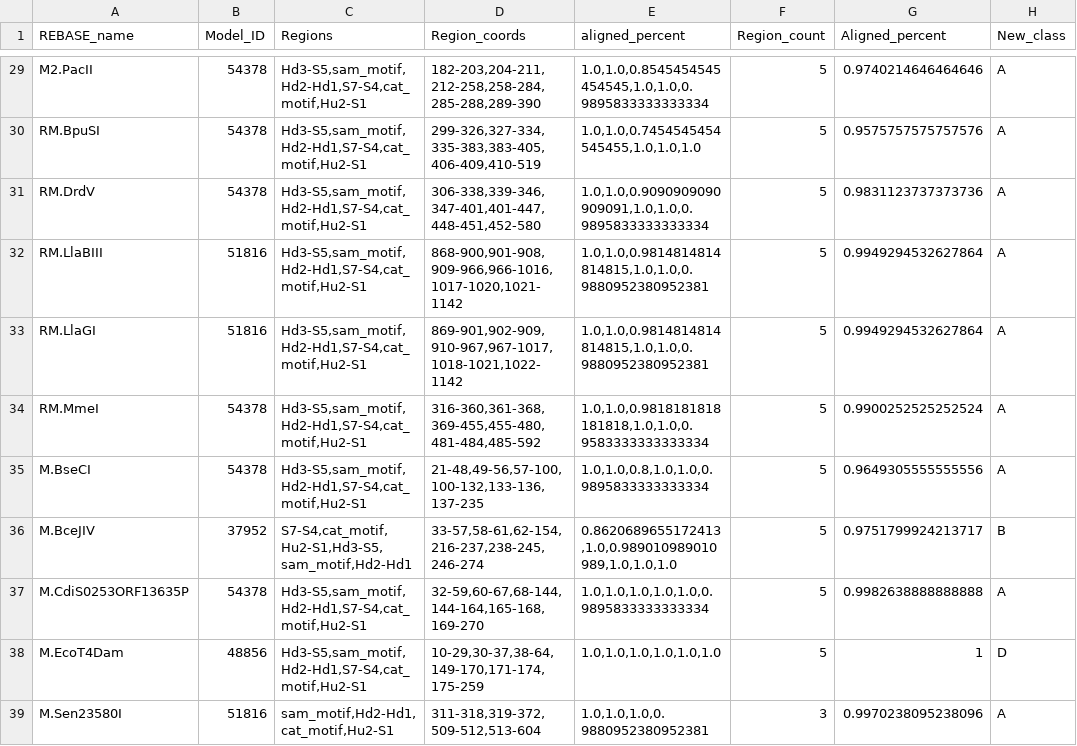
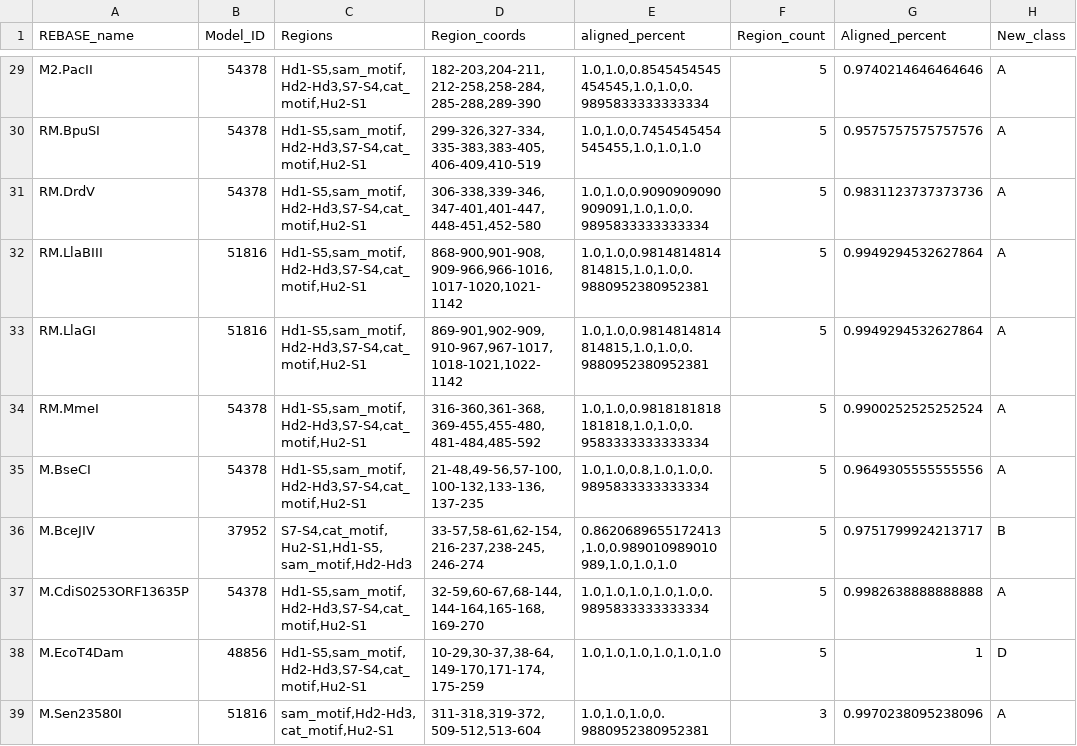
Before and after one commit to MVolobueva/mtase-pipeline, a TSV file: class_withStructure.tsv, drawn as a sheet; only a part is shown, gaps mark what is left out; the diff covers the shown part only; the diff names each change by its address in the sheet, - before the commit and + after, or states it on an @@ line.

```diff
--- a/class_withStructure.tsv
+++ b/class_withStructure.tsv
-C29:C35 (Regions): Hd3-S5,sam_motif,Hd2-Hd1,S7-S4,cat_motif,Hu2-S1
+C29:C35 (Regions): Hd1-S5,sam_motif,Hd2-Hd3,S7-S4,cat_motif,Hu2-S1
-C36 (Regions): S7-S4,cat_motif,Hu2-S1,Hd3-S5,sam_motif,Hd2-Hd1
+C36 (Regions): S7-S4,cat_motif,Hu2-S1,Hd1-S5,sam_motif,Hd2-Hd3
-C37:C38 (Regions): Hd3-S5,sam_motif,Hd2-Hd1,S7-S4,cat_motif,Hu2-S1
+C37:C38 (Regions): Hd1-S5,sam_motif,Hd2-Hd3,S7-S4,cat_motif,Hu2-S1
-C39 (Regions): sam_motif,Hd2-Hd1,cat_motif,Hu2-S1
+C39 (Regions): sam_motif,Hd2-Hd3,cat_motif,Hu2-S1
```
Also changed, not shown: 27 edited cells elsewhere in this file.
